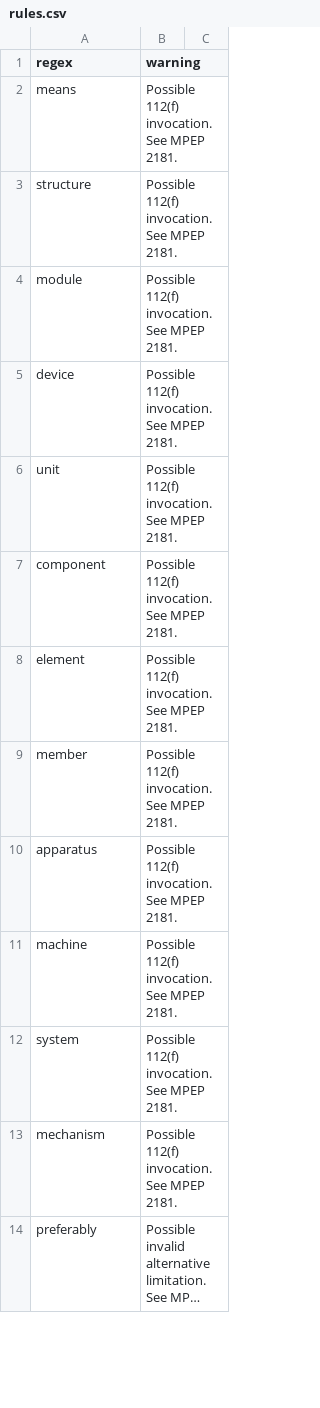
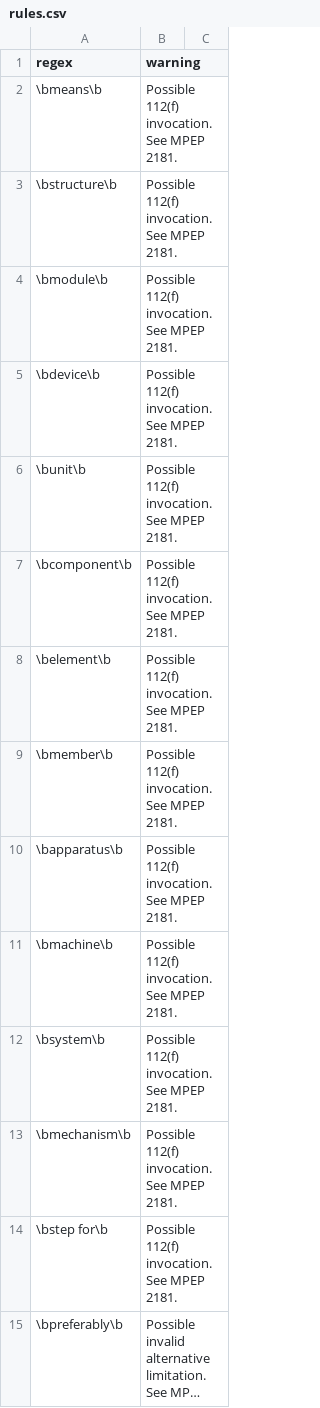
Before and after one commit to btrettel/plint, a CSV file: rules.csv, drawn as a sheet; only a part is shown; long unchanged cells end in …; addresses are those after the commit; the diff covers the shown part only; the diff names each change by its address in the sheet, - before the commit and + after, or states it on an @@ line.

Commit message:
Added documentation for plint.py. Added more rules to the rules file. Added a demo annotated claim file.

```diff
--- a/rules.csv
+++ b/rules.csv
-A2 (regex): means
+A2 (regex): \bmeans\b
-A3 (regex): structure
+A3 (regex): \bstructure\b
-A4 (regex): module
+A4 (regex): \bmodule\b
-A5 (regex): device
+A5 (regex): \bdevice\b
-A6 (regex): unit
+A6 (regex): \bunit\b
-A7 (regex): component
+A7 (regex): \bcomponent\b
-A8 (regex): element
+A8 (regex): \belement\b
-A9 (regex): member
+A9 (regex): \bmember\b
-A10 (regex): apparatus
+A10 (regex): \bapparatus\b
-A11 (regex): machine
+A11 (regex): \bmachine\b
-A12 (regex): system
+A12 (regex): \bsystem\b
-A13 (regex): mechanism
+A13 (regex): \bmechanism\b
+row 14: \bstep for\b | Possible 112(f) invocation. See MPEP 2181.
-A15 (regex): preferably
+A15 (regex): \bpreferably\b
```
Also changed, not shown: 31 added rows and 15 edited cells elsewhere in this file, 4 other files.
